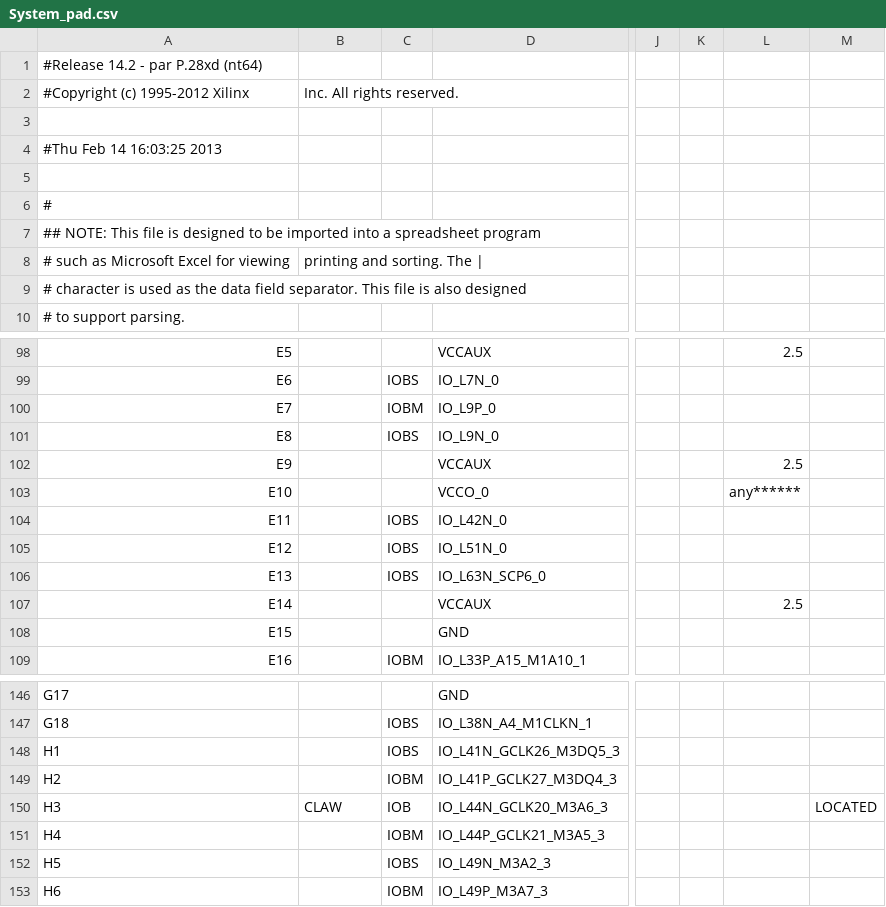
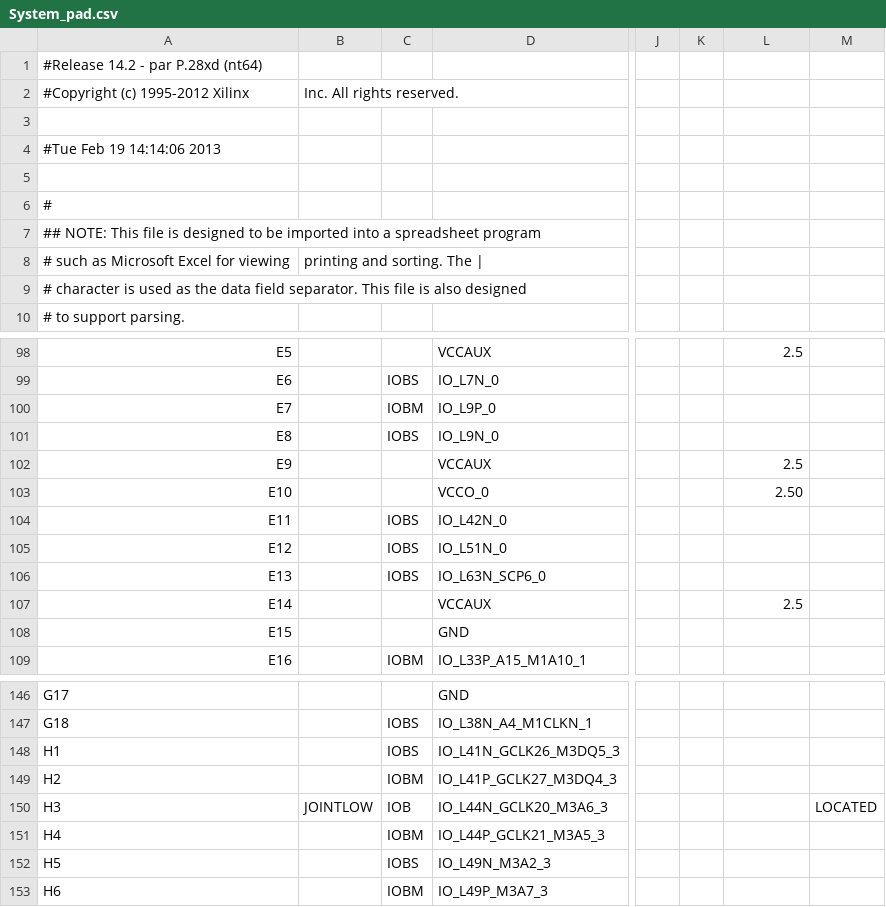
Before and after one commit to Team-PAIN/Team-Pain, a CSV file: FPGA_Development/Navigation System/Version 2.3 - Testing/System_pad.csv, drawn as a sheet; only a part is shown, gaps mark what is left out; the diff covers the shown part only; the diff names each change by its address in the sheet, - before the commit and + after, or states it on an @@ line.

```diff
--- a/FPGA_Development/Navigation System/Version 2.3 - Testing/System_pad.csv
+++ b/FPGA_Development/Navigation System/Version 2.3 - Testing/System_pad.csv
-A4: #Thu Feb 14 16:03:25 2013
+A4: #Tue Feb 19 14:14:06 2013
-L103: any******
+L103: 2.50
-B150: CLAW
+B150: JOINTLOW
```
Also changed, not shown: 61 edited cells elsewhere in this file, 57 other files.
